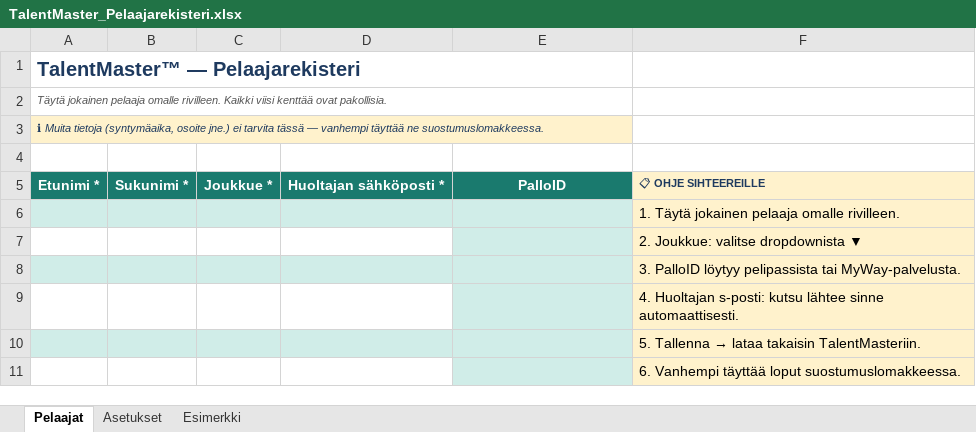
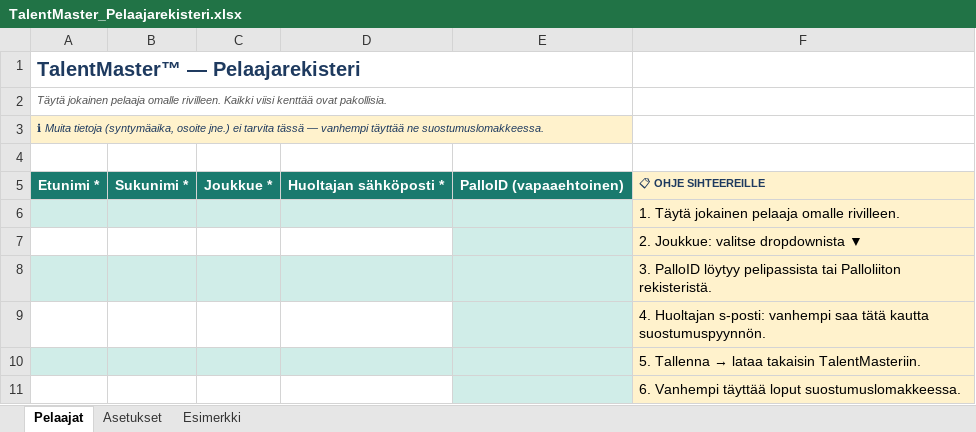
Before and after one commit to terokoskela7-cmyk/talentmaster, an Excel workbook: TalentMaster_Pelaajarekisteri.xlsx, sheet Pelaajat, drawn as a sheet; values as stored, in another font and other column widths than the file's, no borders; the diff names each change by its address in the sheet, - before the commit and + after, or states it on an @@ line.

Commit message:
Add files via upload

```diff
--- a/TalentMaster_Pelaajarekisteri.xlsx (sheet Pelaajat)
+++ b/TalentMaster_Pelaajarekisteri.xlsx (sheet Pelaajat)
-E5: PalloID
+E5: PalloID (vapaaehtoinen)
-F8: …pelipassista tai MyWay-palvelusta.
+F8: …pelipassista tai Palloliiton rekisteristä.
-F9: …Huoltajan s-posti: kutsu lähtee sinne automaattisesti.
+F9: …Huoltajan s-posti: vanhempi saa tätä kautta suostumuspyynnön.
```
Also changed, not shown: sheet Asetukset.
